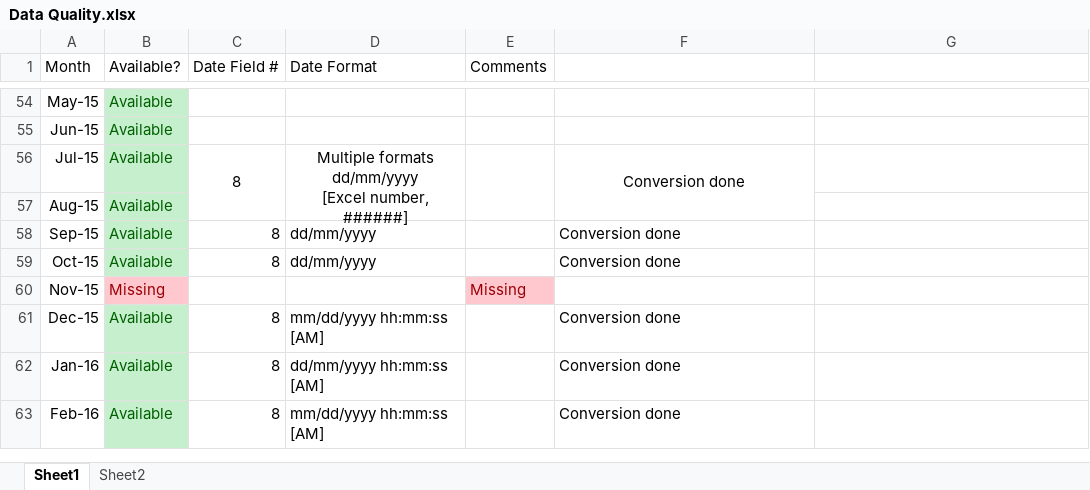
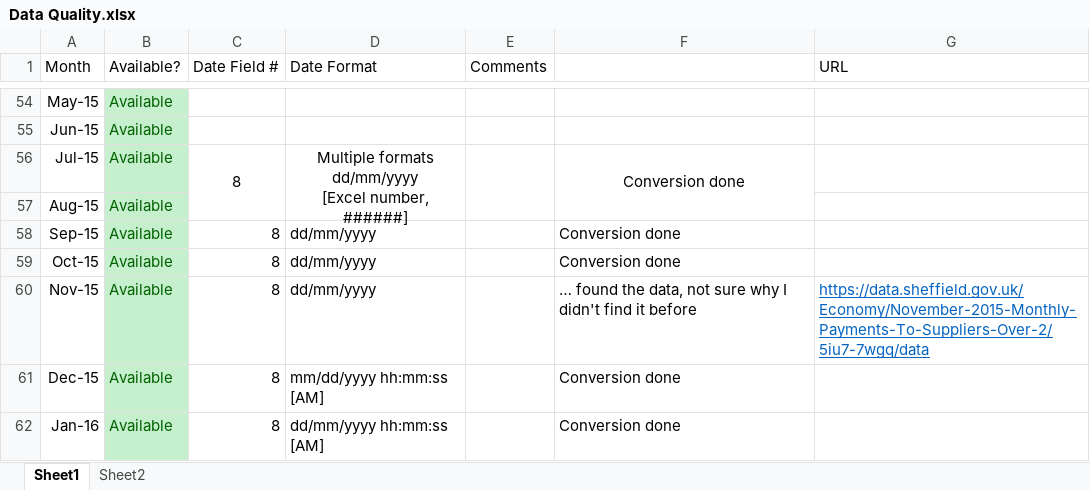
Before and after one commit to mattturner86/Sheffield-Spending-Data-Cleanup, an Excel workbook: Data Quality.xlsx, sheet Sheet1, drawn as a sheet; only a part is shown, gaps mark what is left out; the shorter side is filled out with more unchanged rows; values as stored, in another font and other column widths than the file's, no borders; the diff names each change by its address in the sheet, - before the commit and + after, or states it on an @@ line.

Commit message:
November 2015 data added
Not sure why, but I searched the council data website this morning and
the November 2015 data was there. I'm fairly sure it wasn't previously,
but the published date is well in the past, maybe I missed something.

```diff
--- a/Data Quality.xlsx (sheet Sheet1)
+++ b/Data Quality.xlsx (sheet Sheet1)
-G1: (empty)
+G1: URL
-B60 (Available?): Missing
+B60 (Available?): Available
@@ B60 fill: #FFC7CE → #C6EFCE, text colour: #9C0006 → #006100 @@
-C60 (Date Field #): (empty)
+C60 (Date Field #): 8
-D60 (Date Format): (empty)
+D60 (Date Format): dd/mm/yyyy
-E60 (Comments): Missing
+E60 (Comments): (empty)
-E60 fill: #FFC7CE
+E60 fill: none
-F60: (empty)
+F60: … found the data, not sure why I didn't find it before
-G60 (URL): (empty)
+G60 (URL): https://data.sheffield.gov.uk/Economy/November-2015-Monthly-Payments-To-Suppliers-Over-2/5iu7-7wgq/data
```
Also changed, not shown: 2 other files.
